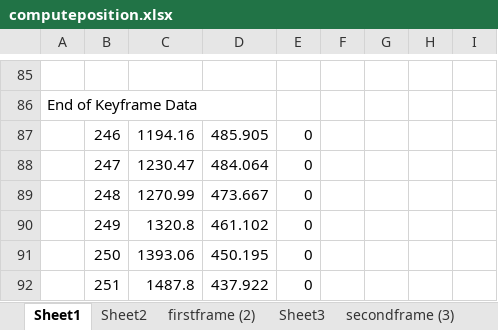
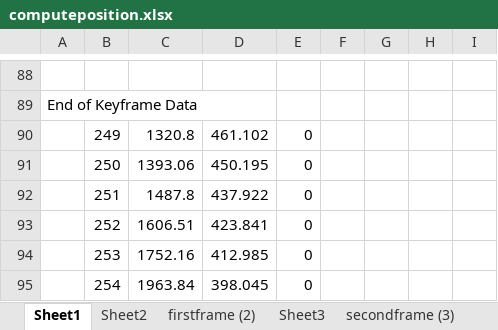
Before and after one commit to tdurand/pregoneros-de-medellin, an Excel workbook: builder/computeposition.xlsx, sheet Sheet1, drawn as a sheet; only a part is shown, gaps mark what is left out; the shorter side is filled out with more unchanged rows; values as stored, in another font and other column widths than the file's, no borders; removed rows and columns are numbered as before the commit, all else as after; the diff covers the shown part only; the diff names each change by its address in the sheet, - before the commit and + after, or states it on an @@ line.

```diff
--- a/builder/computeposition.xlsx (sheet Sheet1)
+++ b/builder/computeposition.xlsx (sheet Sheet1)
-row 87:  | 246 | 1194.16 | 485.905 | 0
-row 88:  | 247 | 1230.47 | 484.064 | 0
-row 89:  | 248 | 1270.99 | 473.667 | 0
```
Also changed, not shown: other rows of this sheet, sheet firstframe (2).
